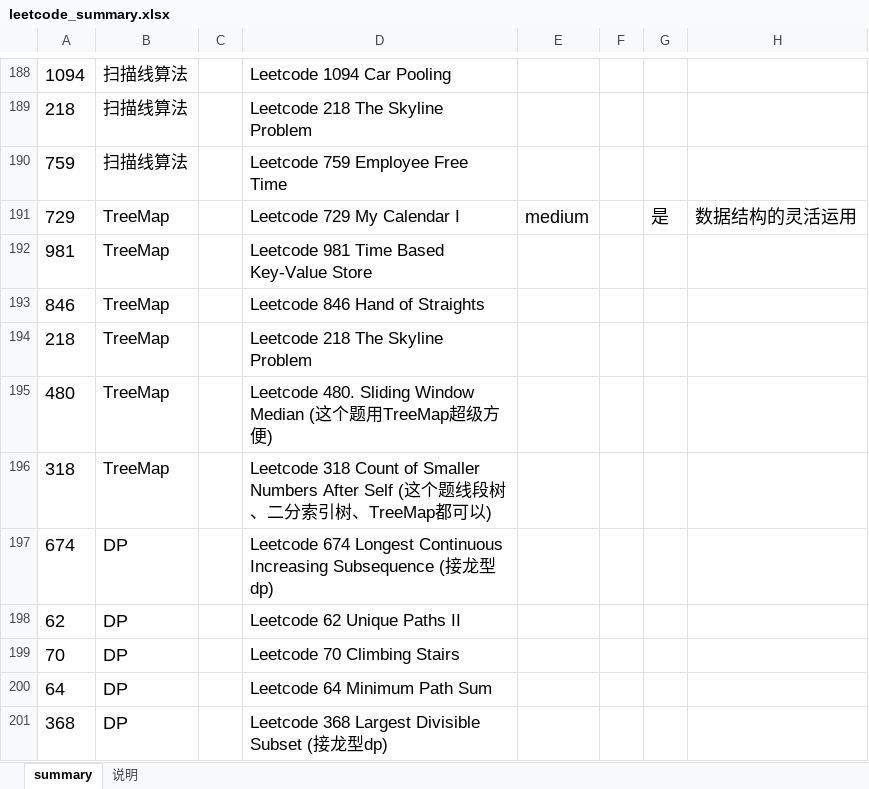
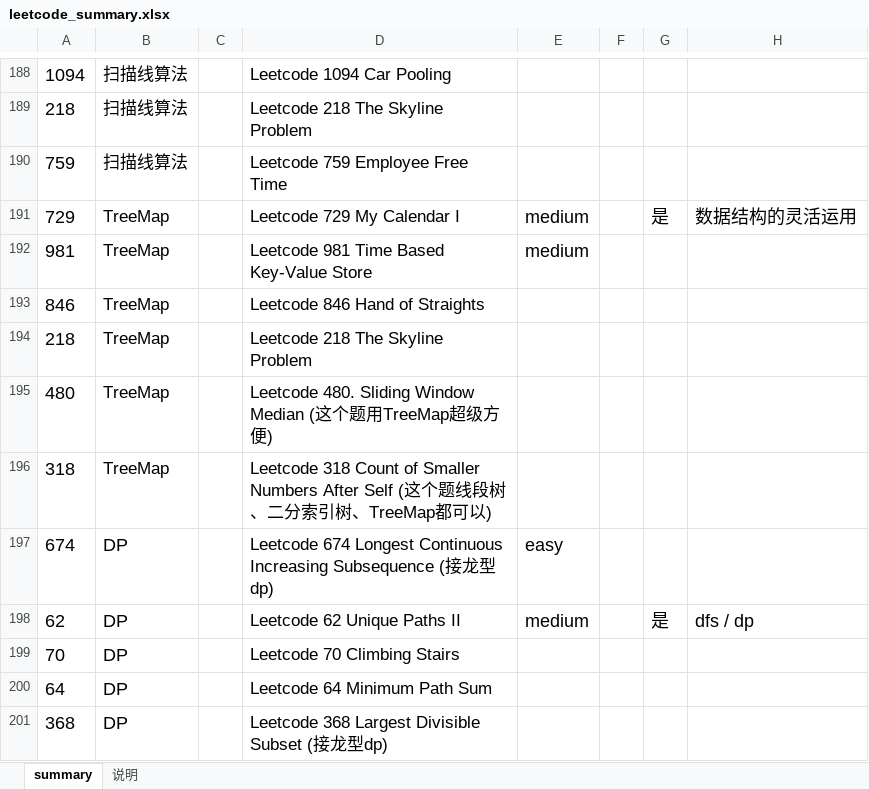
Before and after one commit to aristotle0x01/en-route, an Excel workbook: java/java_reference/src/leetcode/leetcode_summary.xlsx, sheet summary, drawn as a sheet; only a part is shown, gaps mark what is left out; values as stored, in another font and other column widths than the file's, no borders; the diff names each change by its address in the sheet, - before the commit and + after, or states it on an @@ line.

Commit message:
leetcode 674 62

```diff
--- a/java/java_reference/src/leetcode/leetcode_summary.xlsx (sheet summary)
+++ b/java/java_reference/src/leetcode/leetcode_summary.xlsx (sheet summary)
-E192: (empty)
+E192: medium
-E197: (empty)
+E197: easy
-E198: (empty)
+E198: medium
-G198: (empty)
+G198: 是
-H198: (empty)
+H198: dfs / dp
```
Also changed, not shown: 2 other files.
